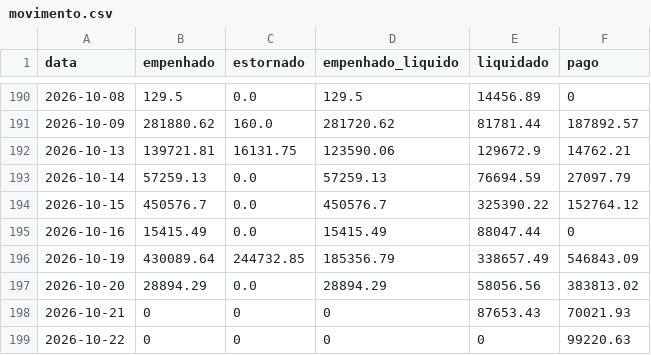
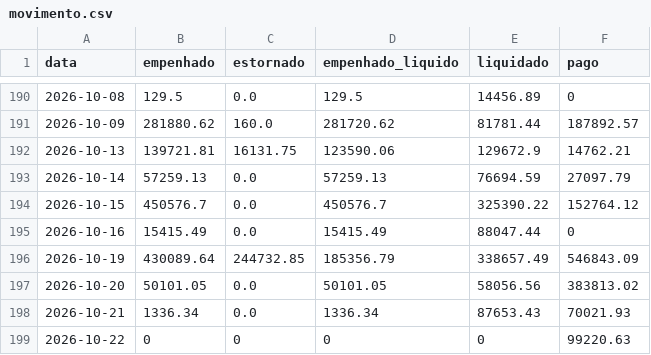
Before and after one commit to vagnerims2/painel-leopolis, a CSV file: data/movimento.csv, drawn as a sheet; only a part is shown, gaps mark what is left out.

```diff
--- a/data/movimento.csv
+++ b/data/movimento.csv
@@ -196,4 +196,4 @@ data,empenhado,estornado,empenhado_liquido,liquidado,pago
 2026-10-19,430089.64,244732.85,185356.79,338657.49,546843.09
-2026-10-20,28894.29,0.0,28894.29,58056.56,383813.02
-2026-10-21,0,0,0,87653.43,70021.93
+2026-10-20,50101.05,0.0,50101.05,58056.56,383813.02
+2026-10-21,1336.34,0.0,1336.34,87653.43,70021.93
 2026-10-22,0,0,0,0,99220.63
```
Also changed, not shown: data/dotacoes.csv, data/saldo_fontes.csv, 9 other files.
